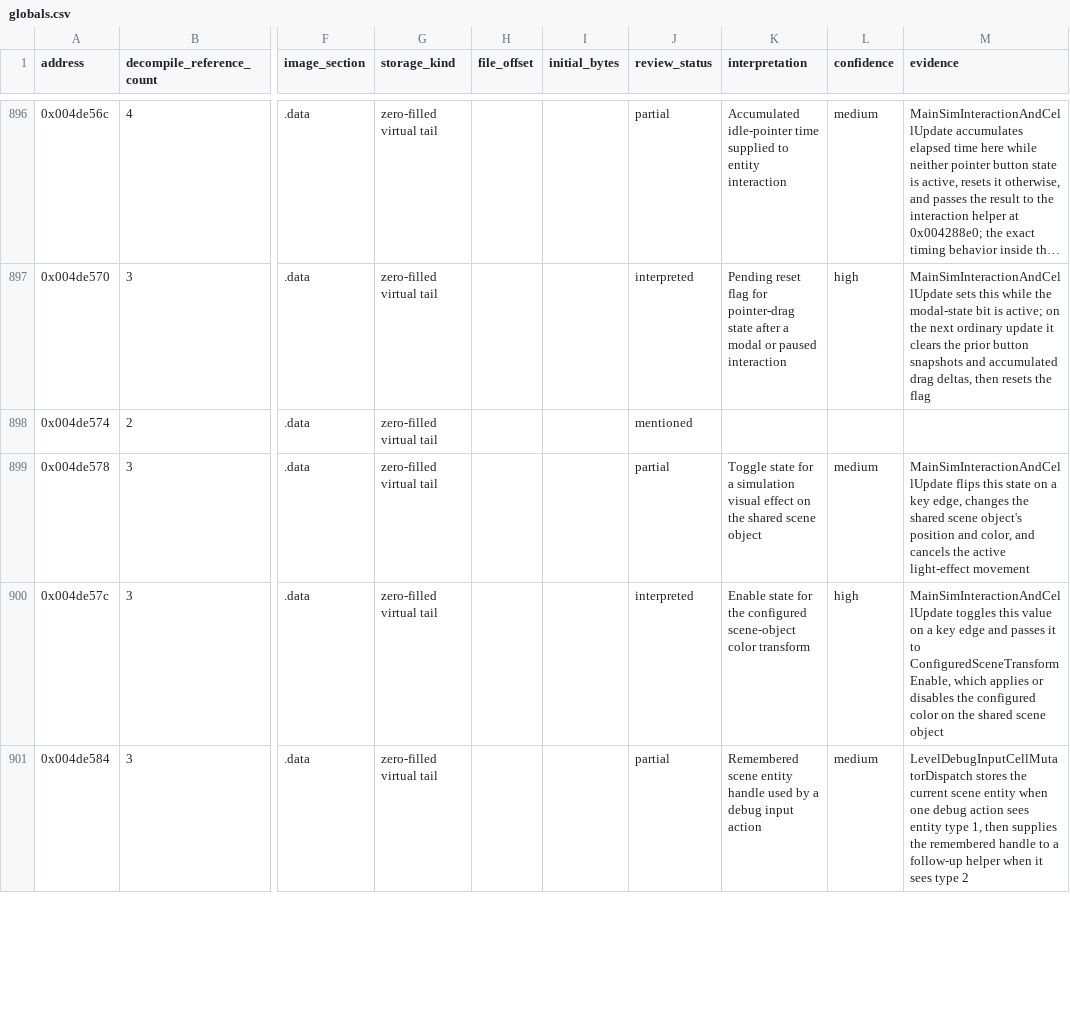
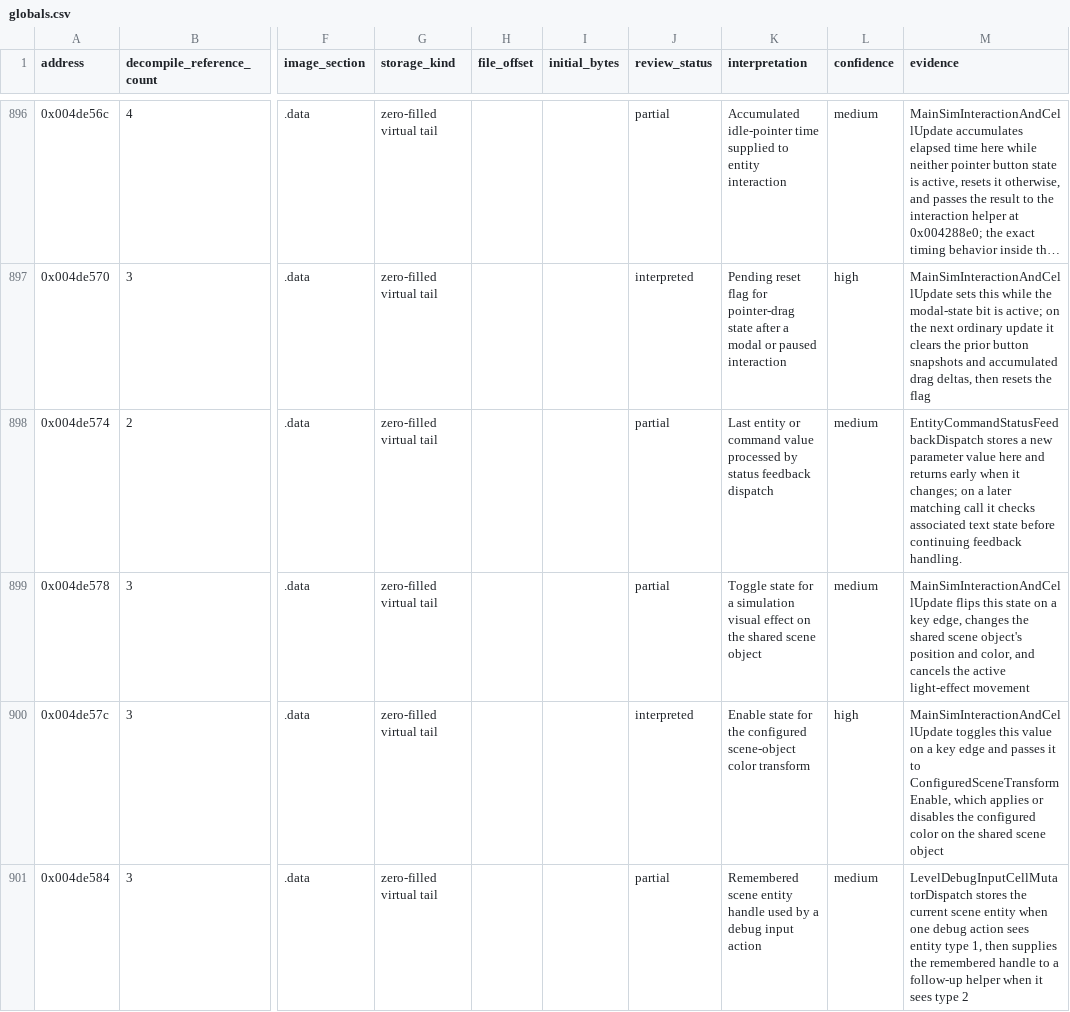
Before and after one commit to robbert229/lrr-portable, a CSV file: docs/dat/globals.csv, drawn as a sheet; only a part is shown, gaps mark what is left out; long unchanged cells end in …; the diff covers the shown part only; the diff names each change by its address in the sheet, - before the commit and + after, or states it on an @@ line.

```diff
--- a/docs/dat/globals.csv
+++ b/docs/dat/globals.csv
-J898 (review_status): mentioned
+J898 (review_status): partial
-K898 (interpretation): (empty)
+K898 (interpretation): Last entity or command value processed by status feedback dispatch
-L898 (confidence): (empty)
+L898 (confidence): medium
-M898 (evidence): (empty)
+M898 (evidence): EntityCommandStatusFeedbackDispatch stores a new parameter value here and returns early when it changes; on a later matching call it checks associated text state before continuing feedback handling.
```
Also changed, not shown: 56 edited cells elsewhere in this file, docs/dat/annotations.csv.
